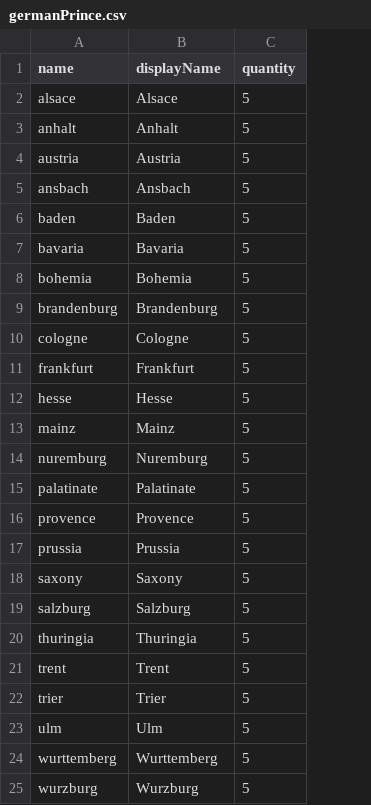
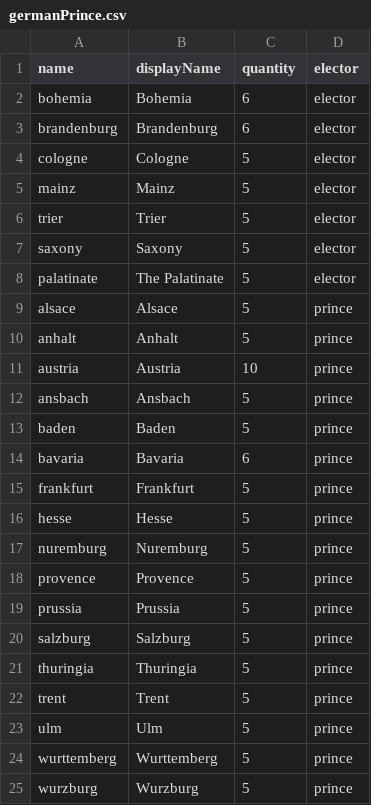
Before and after one commit to TheNextGuy32/peace-of-westfalia, a CSV file: gamedata/piece/germanPrince.csv, drawn as a sheet; removed rows and columns are numbered as before the commit, all else as after; the diff names each change by its address in the sheet, - before the commit and + after, or states it on an @@ line.

Commit message:
Add elector labels

```diff
--- a/gamedata/piece/germanPrince.csv
+++ b/gamedata/piece/germanPrince.csv
+column D (elector), rows 9-25: all prince
+row 2: bohemia | Bohemia | 6 | elector
+row 3: brandenburg | Brandenburg | 6 | elector
@@ row 10 moved to row 4: cologne @@
@@ row 13 moved to row 5: mainz @@
@@ row 22 moved to row 6: trier @@
@@ row 18 moved to row 7: saxony @@
+row 8: palatinate | The Palatinate | 5 | elector
-C11 (quantity): 5
+C11 (quantity): 10
-C14 (quantity): 5
+C14 (quantity): 6
-row 8: bohemia | Bohemia | 5
-row 9: brandenburg | Brandenburg | 5
-row 15: palatinate | Palatinate | 5
```
